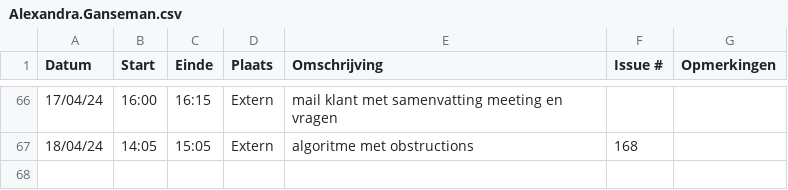
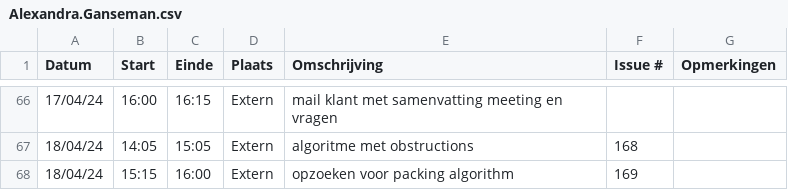
Before and after one commit to wiebe-vandendriessche/furnify, a CSV file: logboeken/Alexandra.Ganseman.csv, drawn as a sheet; only a part is shown, gaps mark what is left out; the diff names each change by its address in the sheet, - before the commit and + after, or states it on an @@ line.

Commit message:
Update Alexandra.Ganseman.csv

```diff
--- a/logboeken/Alexandra.Ganseman.csv
+++ b/logboeken/Alexandra.Ganseman.csv
+row 68: 18/04/24 | 15:15 | 16:00 | Extern | opzoeken voor packing algorithm | 169
```
